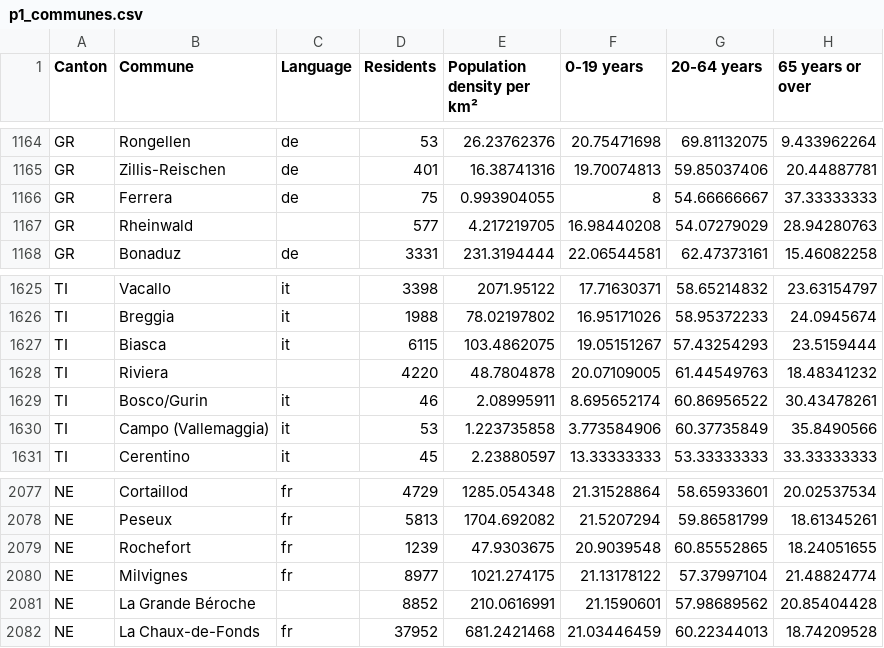
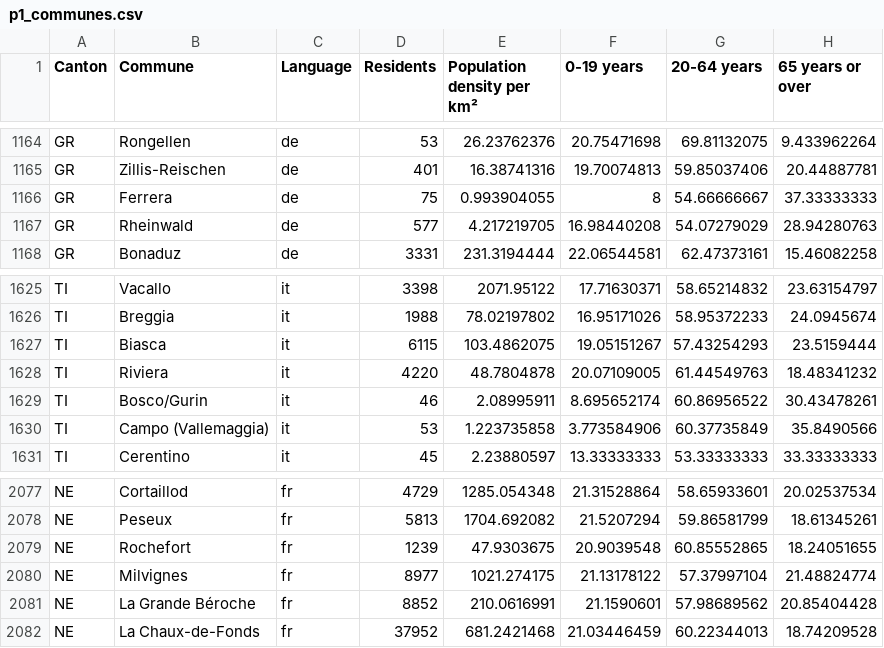
Before and after one commit to Bernd616/Course1-Project, a CSV file: p1_communes.csv, drawn as a sheet; only a part is shown, gaps mark what is left out; the diff covers the shown part only; the diff names each change by its address in the sheet, - before the commit and + after, or states it on an @@ line.

```diff
--- a/p1_communes.csv
+++ b/p1_communes.csv
-C1167 (Language): (empty)
+C1167 (Language): de
-C1628 (Language): (empty)
+C1628 (Language): it
-C2081 (Language): (empty)
+C2081 (Language): fr
```
Also changed, not shown: 11 edited cells elsewhere in this file, 1 other file.
